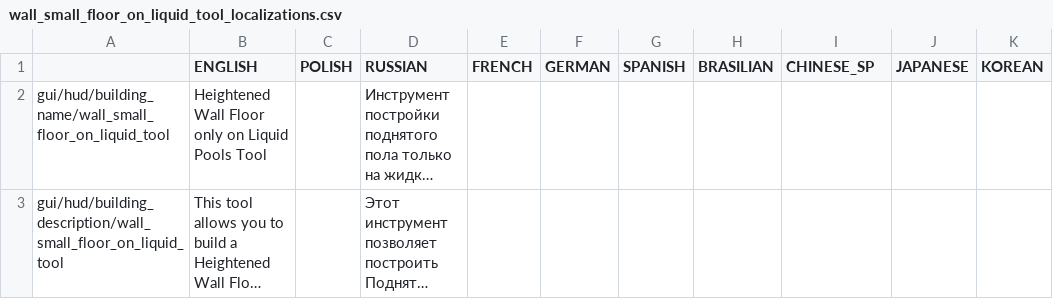
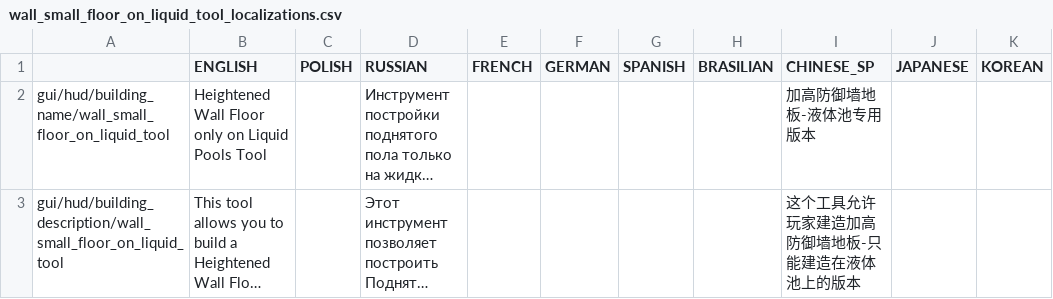
Before and after one commit to PonomarevDmitry/RiftbreakersMods, a CSV file: BridgeConstruction/gui/wall_small_floor_on_liquid_tool_localizations.csv, drawn as a sheet; long unchanged cells end in …; the diff names each change by its address in the sheet, - before the commit and + after, or states it on an @@ line.

Commit message:
BridgeConstruction. Adding Chinese localization.

```diff
--- a/BridgeConstruction/gui/wall_small_floor_on_liquid_tool_localizations.csv
+++ b/BridgeConstruction/gui/wall_small_floor_on_liquid_tool_localizations.csv
-I2 (CHINESE_SP): (empty)
+I2 (CHINESE_SP): 加高防御墙地板-液体池专用版本
-I3 (CHINESE_SP): (empty)
+I3 (CHINESE_SP): 这个工具允许玩家建造加高防御墙地板-只能建造在液体池上的版本
```
